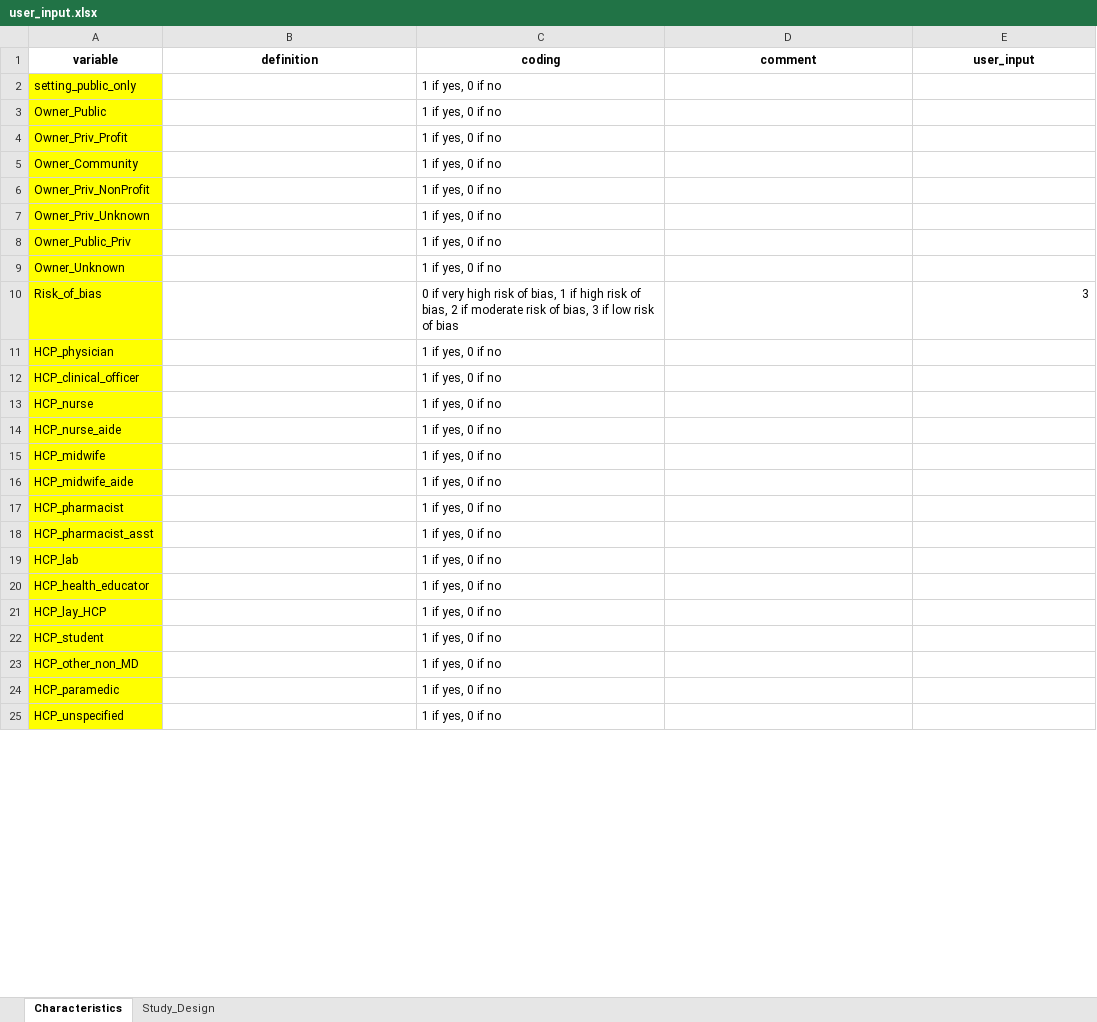
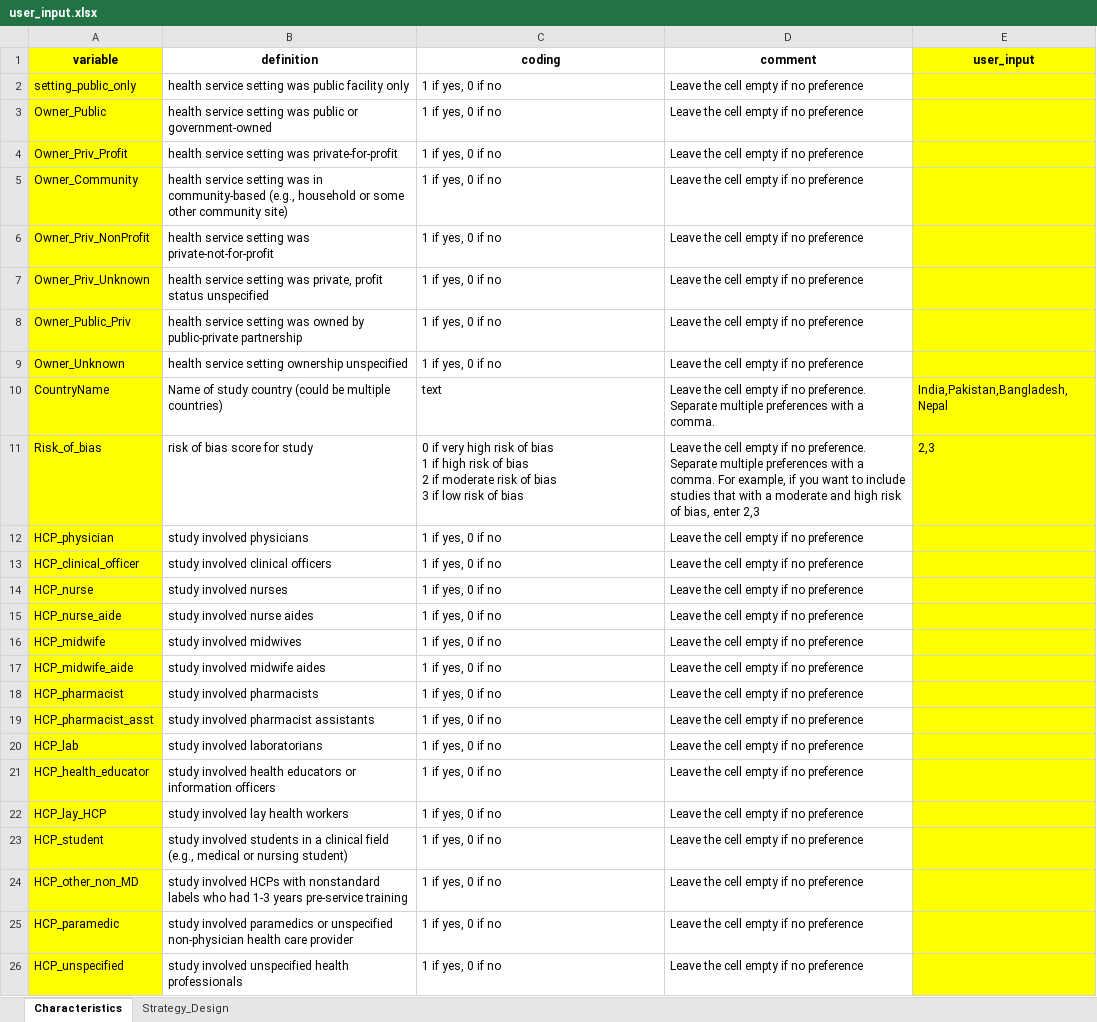
Before and after one commit to ruchikabhatia96/CDC_SR, an Excel workbook: user_input.xlsx, sheet Characteristics, drawn as a sheet; only a part is shown; values as stored, in another font and other column widths than the file's, no borders; addresses are those after the commit; ↵ is a line break in a cell; the diff covers the shown part only; the diff names each change by its address in the sheet, - before the commit and + after, or states it on an @@ line.

Commit message:
Add files via upload

```diff
--- a/user_input.xlsx (sheet Characteristics)
+++ b/user_input.xlsx (sheet Characteristics)
-sheet tab: Study_Design
+sheet tab: Strategy_Design
-A1 fill: none
+A1 fill: #FFFF00
-E1:E9 fill: none
+E1:E9 fill: #FFFF00
-B2 (definition): (empty)
+B2 (definition): health service setting was public facility only
-D2:D9 (comment): (empty)
+D2:D9 (comment): Leave the cell empty if no preference
-B3 (definition): (empty)
+B3 (definition): health service setting was public or government-owned
-B4 (definition): (empty)
+B4 (definition): health service setting was private-for-profit
-B5 (definition): (empty)
+B5 (definition): health service setting was in community-based (e.g., household or some other community site)
-B6 (definition): (empty)
+B6 (definition): health service setting was private-not-for-profit
-B7 (definition): (empty)
+B7 (definition): health service setting was private, profit status unspecified
-B8 (definition): (empty)
+B8 (definition): health service setting was owned by public-private partnership
-B9 (definition): (empty)
+B9 (definition): health service setting ownership unspecified
+row 10: CountryName | Name of study country (could be multiple countries) | text | Leave the cell empty if no preference. Separate multiple preferences with a comma. | India,Pakistan,Bangladesh,Nepal
-B11 (definition): (empty)
+B11 (definition): risk of bias score for study
-C11 (coding): …risk of bias, 1 if high risk of bias, 2 if moderate risk of bias, 3 if…
+C11 (coding): …risk of bias ↵ 1 if high risk of bias ↵ 2 if moderate risk of bias ↵ 3 if…
-D11 (comment): (empty)
+D11 (comment): Leave the cell empty if no preference. Separate multiple preferences with a comma. For example, if you want to include studies that with a moderate and high risk of bias, enter 2,3
-E11 (user_input): 3
+E11 (user_input): 2,3
-E11:E26 fill: none
+E11:E26 fill: #FFFF00
-B12 (definition): (empty)
+B12 (definition): study involved physicians
-D12:D26 (comment): (empty)
+D12:D26 (comment): Leave the cell empty if no preference
-B13 (definition): (empty)
+B13 (definition): study involved clinical officers
-B14 (definition): (empty)
+B14 (definition): study involved nurses
-B15 (definition): (empty)
+B15 (definition): study involved nurse aides
-B16 (definition): (empty)
+B16 (definition): study involved midwives
-B17 (definition): (empty)
+B17 (definition): study involved midwife aides
-B18 (definition): (empty)
+B18 (definition): study involved pharmacists
-B19 (definition): (empty)
+B19 (definition): study involved pharmacist assistants
-B20 (definition): (empty)
+B20 (definition): study involved laboratorians
-B21 (definition): (empty)
+B21 (definition): study involved health educators or information officers
-B22 (definition): (empty)
+B22 (definition): study involved lay health workers
-B23 (definition): (empty)
+B23 (definition): study involved students in a clinical field (e.g., medical or nursing student)
-B24 (definition): (empty)
+B24 (definition): study involved HCPs with nonstandard labels who had 1-3 years pre-service training
-B25 (definition): (empty)
+B25 (definition): study involved paramedics or unspecified non-physician health care provider
-B26 (definition): (empty)
+B26 (definition): study involved unspecified health professionals
```
Also changed, not shown: 2 removed rows, 139 edited cells and cell formats elsewhere in this sheet, sheet Strategy_Design.
